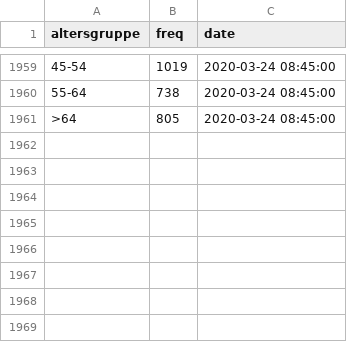
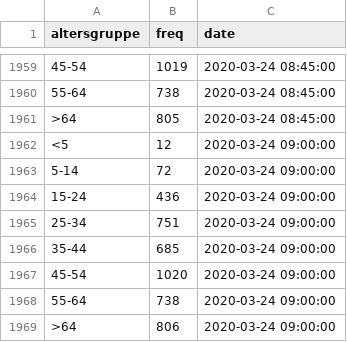
Before and after one commit to statistikat/coronaDAT, a CSV file: coronadata_ts_alter_latest.csv, drawn as a sheet; only a part is shown, gaps mark what is left out.

```diff
--- a/coronadata_ts_alter_latest.csv
+++ b/coronadata_ts_alter_latest.csv
@@ -1961 +1961,9 @@
 ">64";805;2020-03-24 08:45:00
+"<5";12;2020-03-24 09:00:00
+"5-14";72;2020-03-24 09:00:00
+"15-24";436;2020-03-24 09:00:00
+"25-34";751;2020-03-24 09:00:00
+"35-44";685;2020-03-24 09:00:00
+"45-54";1020;2020-03-24 09:00:00
+"55-64";738;2020-03-24 09:00:00
+">64";806;2020-03-24 09:00:00
```
Also changed, not shown: coronadata_ts_allgemein_latest.csv, coronadata_ts_bezirke_latest.csv, 17 other files.
